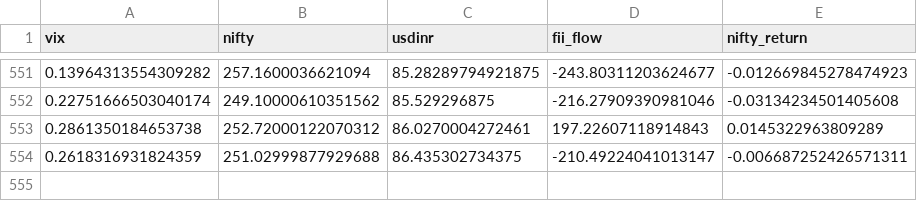
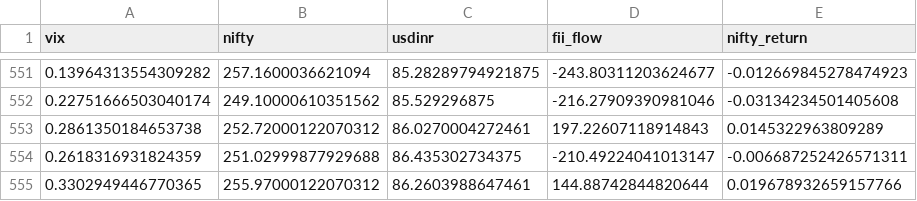
Before and after one commit to 09TuhinDas/Denim-Trade, a CSV file: data/macro/macro_cache.csv, drawn as a sheet; only a part is shown, gaps mark what is left out.

```diff
--- a/data/macro/macro_cache.csv
+++ b/data/macro/macro_cache.csv
@@ -554 +554,2 @@ vix,nifty,usdinr,fii_flow,nifty_return
 0.2618316931824359,251.02999877929688,86.435302734375,-210.49224041013147,-0.006687252426571311
+0.3302949446770365,255.97000122070312,86.2603988647461,144.88742844820644,0.019678932659157766
```
Also changed, not shown: 37 other files.
